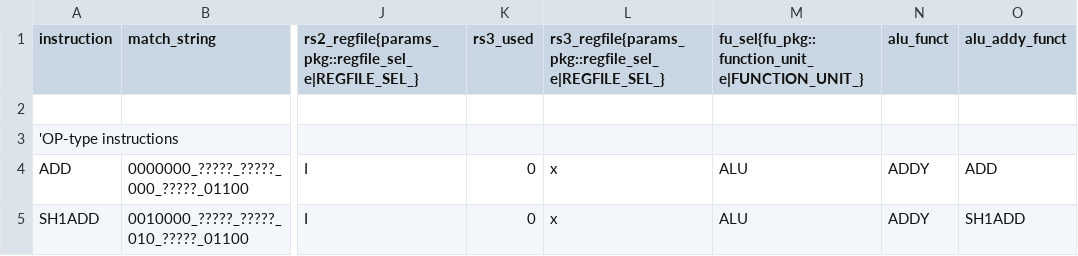
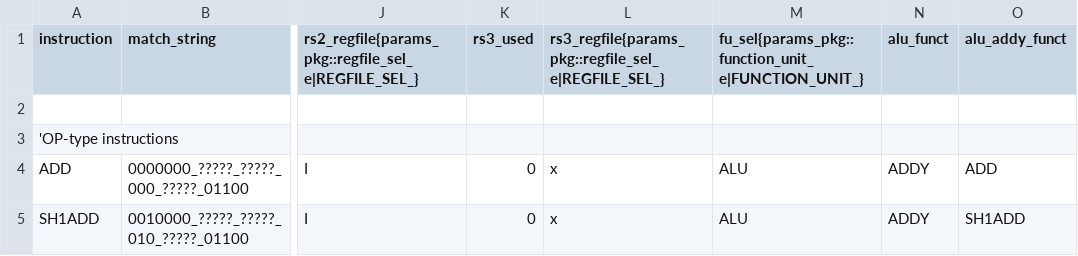
Before and after one commit to ahmetzahitcan/dolunay, a CSV file: control_unit/control_unit.csv, drawn as a sheet; only a part is shown, gaps mark what is left out; the diff names each change by its address in the sheet, - before the commit and + after, or states it on an @@ line.

```diff
--- a/control_unit/control_unit.csv
+++ b/control_unit/control_unit.csv
-M1: fu_sel{fu_pkg::function_unit_e|FUNCTION_UNIT_}
+M1: fu_sel{params_pkg::function_unit_e|FUNCTION_UNIT_}
```
Also changed, not shown: 15 other files.
